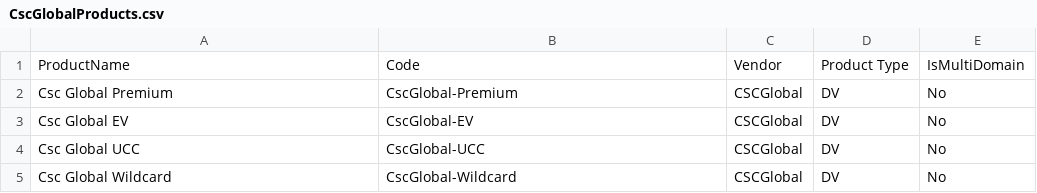
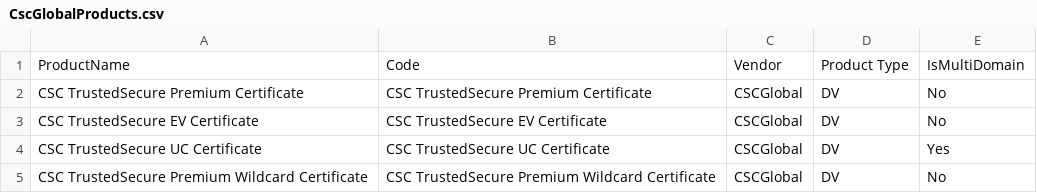
Before and after one commit to Keyfactor/cscglobal-cagateway, a CSV file: CscGlobalProducts.csv, drawn as a sheet.

```diff
--- a/CscGlobalProducts.csv
+++ b/CscGlobalProducts.csv
@@ -1,5 +1,5 @@
 ProductName,Code,Vendor,Product Type,IsMultiDomain
-Csc Global Premium,CscGlobal-Premium,CSCGlobal,DV,No
-Csc Global EV,CscGlobal-EV,CSCGlobal,DV,No
-Csc Global UCC,CscGlobal-UCC,CSCGlobal,DV,No
-Csc Global Wildcard,CscGlobal-Wildcard,CSCGlobal,DV,No
+CSC TrustedSecure Premium Certificate,CSC TrustedSecure Premium Certificate,CSCGlobal,DV,No
+CSC TrustedSecure EV Certificate,CSC TrustedSecure EV Certificate,CSCGlobal,DV,No
+CSC TrustedSecure UC Certificate,CSC TrustedSecure UC Certificate,CSCGlobal,DV,Yes
+CSC TrustedSecure Premium Wildcard Certificate,CSC TrustedSecure Premium Wildcard Certificate,CSCGlobal,DV,No
```
Also changed, not shown: 6 other files.
